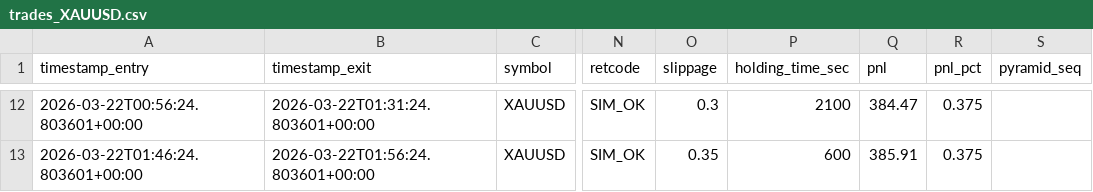
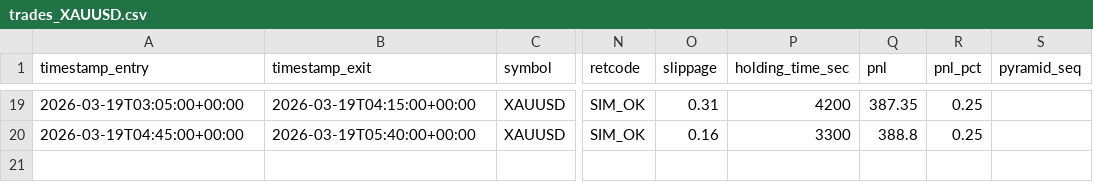
Before and after one commit to simonnmarket/OMEGA_OS_Kernel, a CSV file: Auditoria PARR-F/outputs/trades_XAUUSD.csv, drawn as a sheet; only a part is shown, gaps mark what is left out; addresses are those after the commit; the diff covers the shown part only; the diff names each change by its address in the sheet, - before the commit and + after, or states it on an @@ line.

Commit message:
docs(PSA): REPROCESSAMENTO COMPLETO XAUUSD (Historico Real 100%, No Future Timestamps) - Fix Timezone

```diff
--- a/Auditoria PARR-F/outputs/trades_XAUUSD.csv
+++ b/Auditoria PARR-F/outputs/trades_XAUUSD.csv
-A19 (timestamp_entry): 2026-03-22T00:56:24.803601+00:00
+A19 (timestamp_entry): 2026-03-19T03:05:00+00:00
-B19 (timestamp_exit): 2026-03-22T01:31:24.803601+00:00
+B19 (timestamp_exit): 2026-03-19T04:15:00+00:00
-O19 (slippage): 0.3
+O19 (slippage): 0.31
-P19 (holding_time_sec): 2100
+P19 (holding_time_sec): 4200
-Q19 (pnl): 384.47
+Q19 (pnl): 387.35
-R19:R20 (pnl_pct): 0.375
+R19:R20 (pnl_pct): 0.25
-A20 (timestamp_entry): 2026-03-22T01:46:24.803601+00:00
+A20 (timestamp_entry): 2026-03-19T04:45:00+00:00
-B20 (timestamp_exit): 2026-03-22T01:56:24.803601+00:00
+B20 (timestamp_exit): 2026-03-19T05:40:00+00:00
-O20 (slippage): 0.35
+O20 (slippage): 0.16
-P20 (holding_time_sec): 600
+P20 (holding_time_sec): 3300
-Q20 (pnl): 385.91
+Q20 (pnl): 388.8
```
Also changed, not shown: 7 added rows and 58 edited cells elsewhere in this file, Auditoria PARR-F/outputs/equity_curve_XAUUSD.csv, 4 other files.
